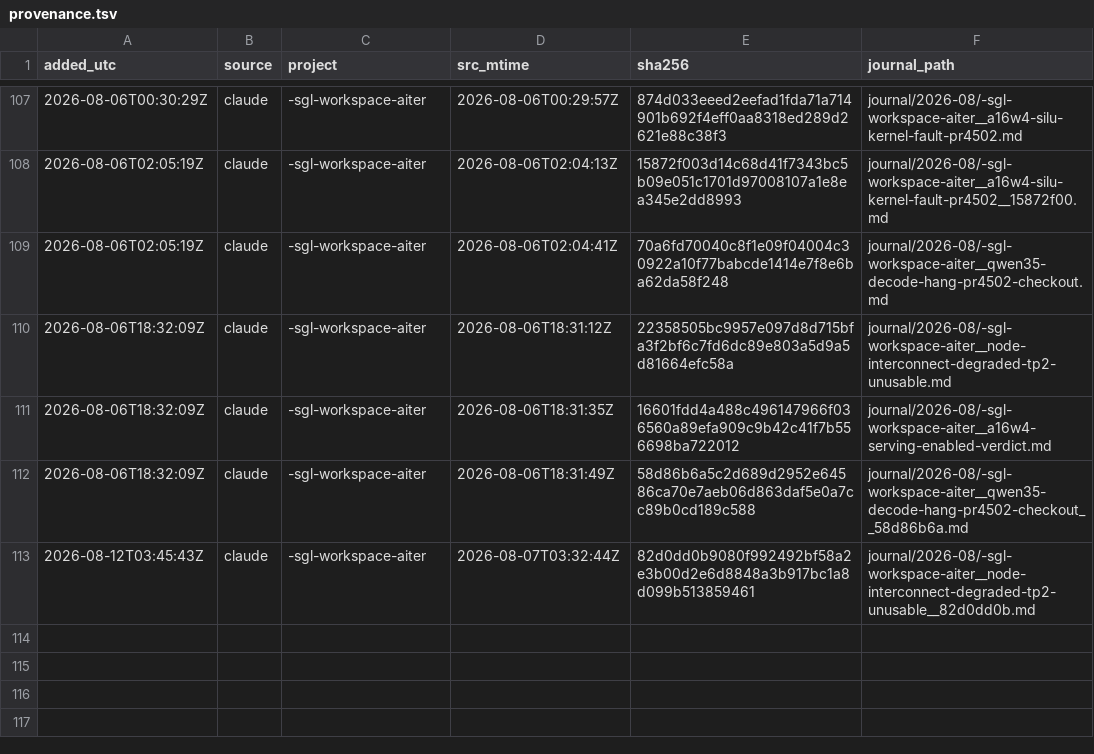
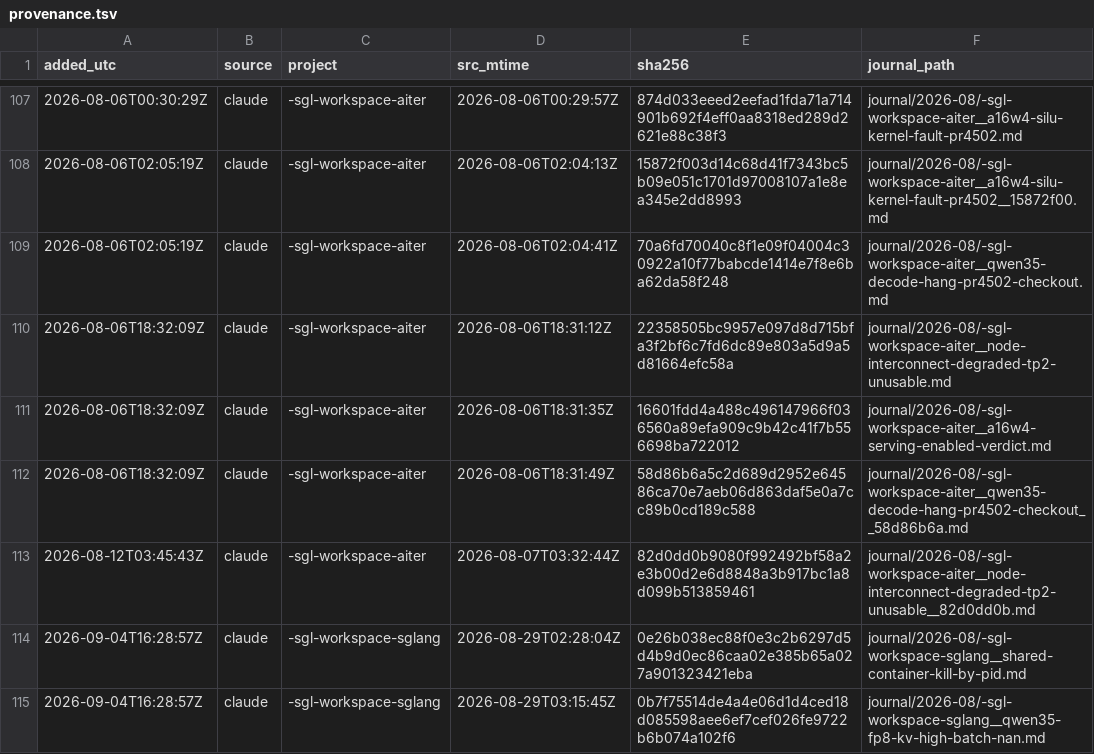
Before and after one commit to yichiche/agent-box, a TSV file: memory/meta/provenance.tsv, drawn as a sheet; only a part is shown, gaps mark what is left out.

Commit message:
[Chore] Record provenance for two captured sglang journal entries

```diff
--- a/memory/meta/provenance.tsv
+++ b/memory/meta/provenance.tsv
@@ -113 +113,3 @@ added_utc	source	project	src_mtime	sha256	journal_path
 2026-08-12T03:45:43Z	claude	-sgl-workspace-aiter	2026-08-07T03:32:44Z	82d0dd0b9080f992492bf58a2e3b00d2e6d8848a3b917bc1a8d099b513859461	journal/2026-08/-sgl-workspace-aiter__node-interconnect-degraded-tp2-unusable__82d0dd0b.md
+2026-09-04T16:28:57Z	claude	-sgl-workspace-sglang	2026-08-29T02:28:04Z	0e26b038ec88f0e3c2b6297d5d4b9d0ec86caa02e385b65a027a901323421eba	journal/2026-08/-sgl-workspace-sglang__shared-container-kill-by-pid.md
+2026-09-04T16:28:57Z	claude	-sgl-workspace-sglang	2026-08-29T03:15:45Z	0b7f75514de4a4e06d1d4ced18d085598aee6ef7cef026fe9722b6b074a102f6	journal/2026-08/-sgl-workspace-sglang__qwen35-fp8-kv-high-batch-nan.md
```
